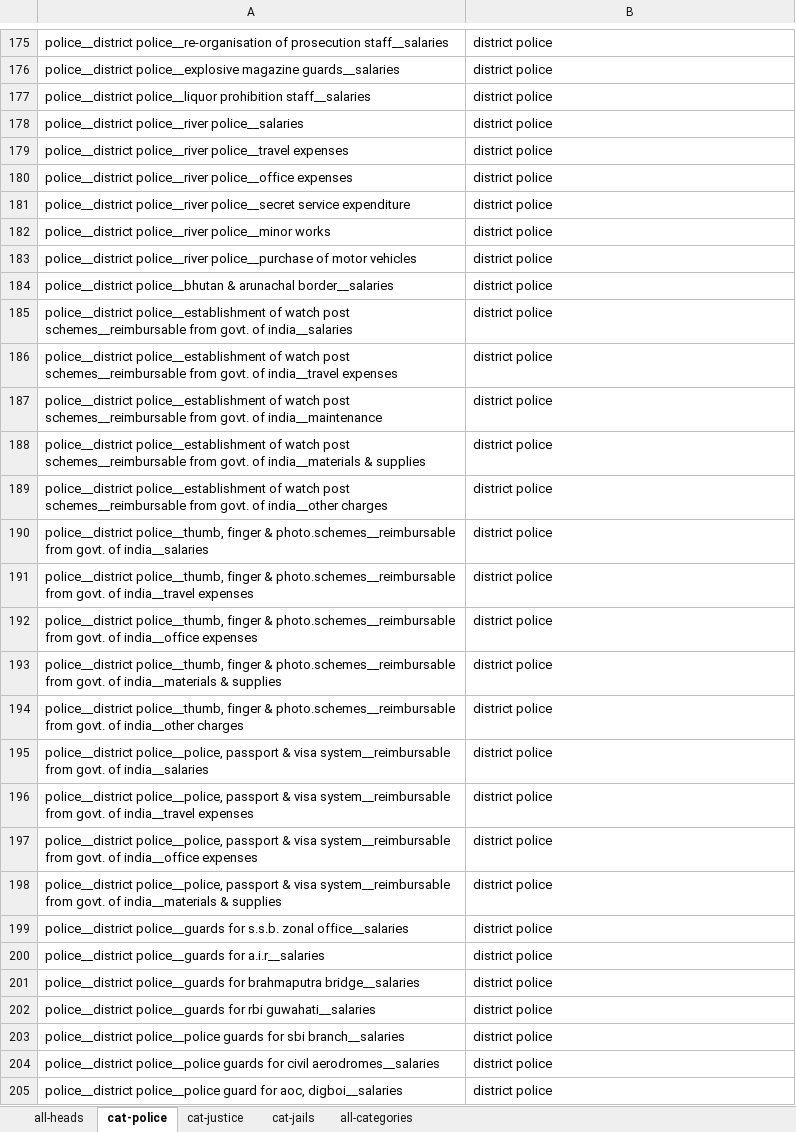
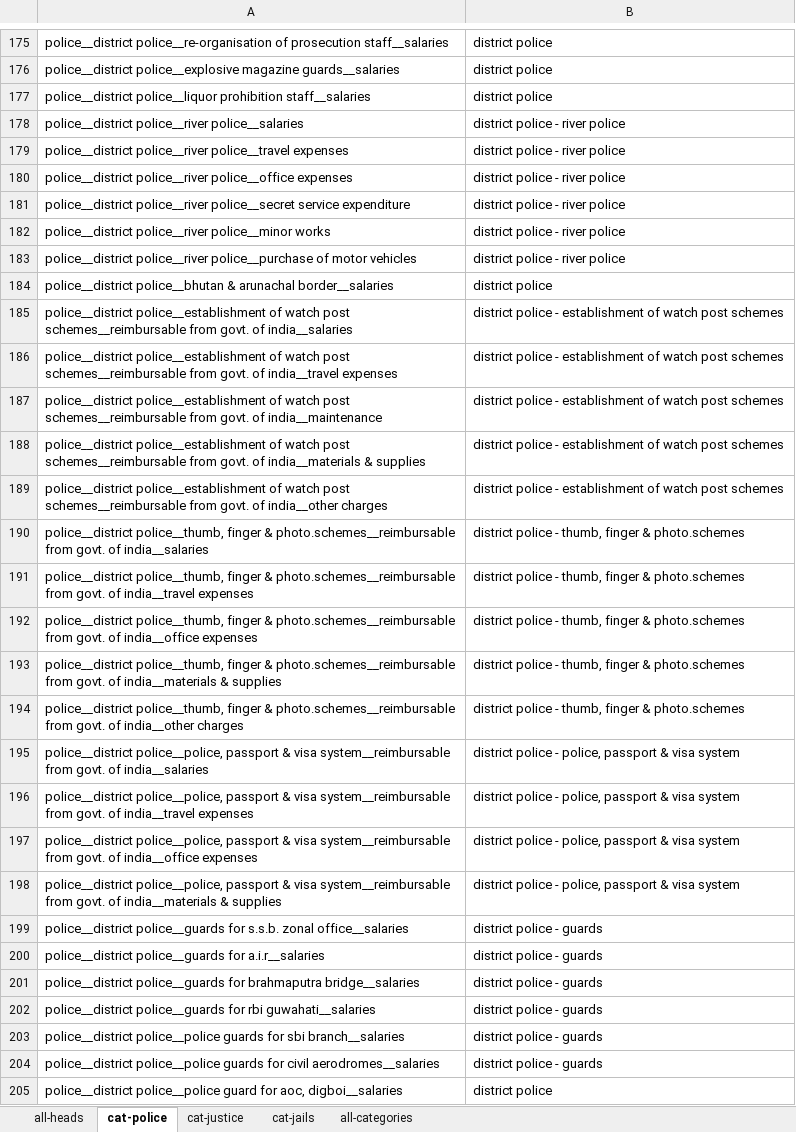
Before and after one commit to justicehub-in/budgets-for-justice-datasets, an Excel workbook: datasets/state-budgets/assam/budget_head_categories.xlsx, sheet cat-police, drawn as a sheet; only a part is shown, gaps mark what is left out; values as stored, in another font and other column widths than the file's, no borders; the diff covers the shown part only; the diff names each change by its address in the sheet, - before the commit and + after, or states it on an @@ line.

```diff
--- a/datasets/state-budgets/assam/budget_head_categories.xlsx (sheet cat-police)
+++ b/datasets/state-budgets/assam/budget_head_categories.xlsx (sheet cat-police)
-B178:B183: district police
+B178:B183: district police - river police
-B185:B189: district police
+B185:B189: district police - establishment of watch post schemes
-B190:B194: district police
+B190:B194: district police - thumb, finger & photo.schemes
-B195:B198: district police
+B195:B198: district police - police, passport & visa system
-B199:B204: district police
+B199:B204: district police - guards
```
Also changed, not shown: 94 added rows, 218 hidden or unhidden rows and 76 edited cells elsewhere in this sheet, sheet cat-justice, sheet cat-jails, hidden cells, 3 other files.
